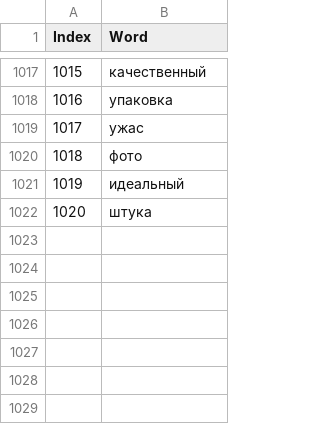
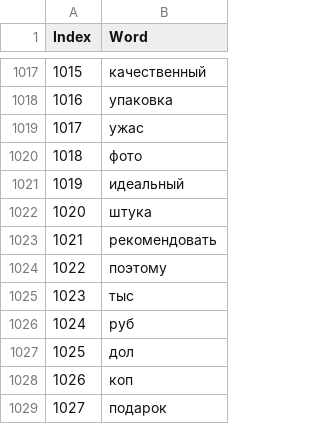
Before and after one commit to SvetlanaY/Wildberries_bot, a CSV file: StopWords_extension.csv, drawn as a sheet; only a part is shown, gaps mark what is left out; the diff names each change by its address in the sheet, - before the commit and + after, or states it on an @@ line.

Commit message:
Stopword

```diff
--- a/StopWords_extension.csv
+++ b/StopWords_extension.csv
+row 1023: 1021 | рекомендовать
+row 1024: 1022 | поэтому
+row 1025: 1023 | тыс
+row 1026: 1024 | руб
+row 1027: 1025 | дол
+row 1028: 1026 | коп
+row 1029: 1027 | подарок
```
